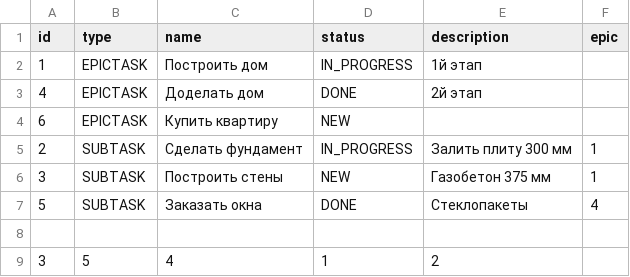
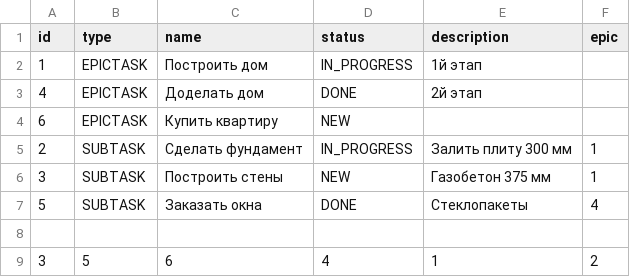
Before and after one commit to Sergobeso/java-kanban, a CSV file: data/history.csv, drawn as a sheet.

Commit message:
файл сохранения задач в память

```diff
--- a/data/history.csv
+++ b/data/history.csv
@@ -8,2 +8,2 @@ id,type,name,status,description,epic
 
-3,5,4,1,2
+3,5,6,4,1,2
```
